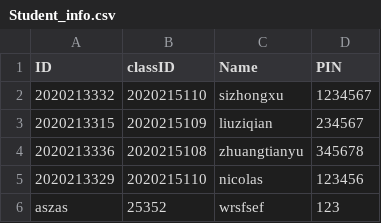
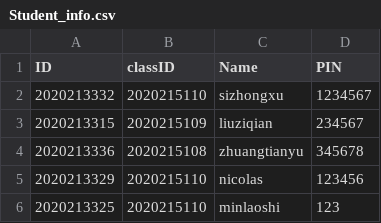
Before and after one commit to oppressorfirst/SoftwareEngineeringG47, a CSV file: APP/src/main/Student_info.csv, drawn as a sheet; removed rows and columns are numbered as before the commit, all else as after; the diff names each change by its address in the sheet, - before the commit and + after, or states it on an @@ line.

```diff
--- a/APP/src/main/Student_info.csv
+++ b/APP/src/main/Student_info.csv
-row 6: aszas | 25352 | wrsfsef | 123
+row 6: 2020213325 | 2020215110 | minlaoshi | 123
```
Also changed, not shown: 9 other files.
